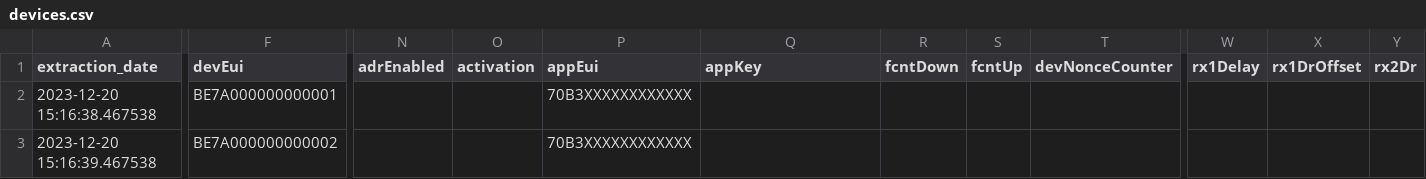
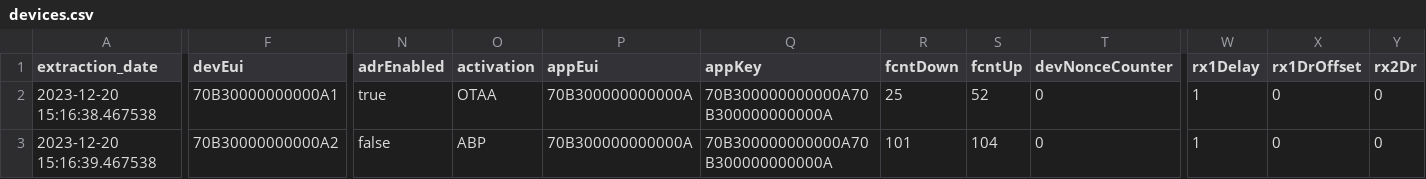
Before and after one commit to loriot/loriot-migration-tool, a CSV file: data/devices.csv, drawn as a sheet; only a part is shown, gaps mark what is left out; the diff covers the shown part only; the diff names each change by its address in the sheet, - before the commit and + after, or states it on an @@ line.

```diff
--- a/data/devices.csv
+++ b/data/devices.csv
-F2 (devEui): BE7A000000000001
+F2 (devEui): 70B30000000000A1
-N2 (adrEnabled): (empty)
+N2 (adrEnabled): true
-O2 (activation): (empty)
+O2 (activation): OTAA
-P2:P3 (appEui): 70B3XXXXXXXXXXXX
+P2:P3 (appEui): 70B300000000000A
-Q2:Q3 (appKey): (empty)
+Q2:Q3 (appKey): 70B300000000000A70B300000000000A
-R2 (fcntDown): (empty)
+R2 (fcntDown): 25
-S2 (fcntUp): (empty)
+S2 (fcntUp): 52
-T2:T3 (devNonceCounter): (empty)
+T2:T3 (devNonceCounter): 0
-W2:W3 (rx1Delay): (empty)
+W2:W3 (rx1Delay): 1
-X2:X3 (rx1DrOffset): (empty)
+X2:X3 (rx1DrOffset): 0
-Y2:Y3 (rx2Dr): (empty)
+Y2:Y3 (rx2Dr): 0
-F3 (devEui): BE7A000000000002
+F3 (devEui): 70B30000000000A2
-N3 (adrEnabled): (empty)
+N3 (adrEnabled): false
-O3 (activation): (empty)
+O3 (activation): ABP
-R3 (fcntDown): (empty)
+R3 (fcntDown): 101
-S3 (fcntUp): (empty)
+S3 (fcntUp): 104
```
Also changed, not shown: 1 added row and 41 edited cells elsewhere in this file, 9 other files.
